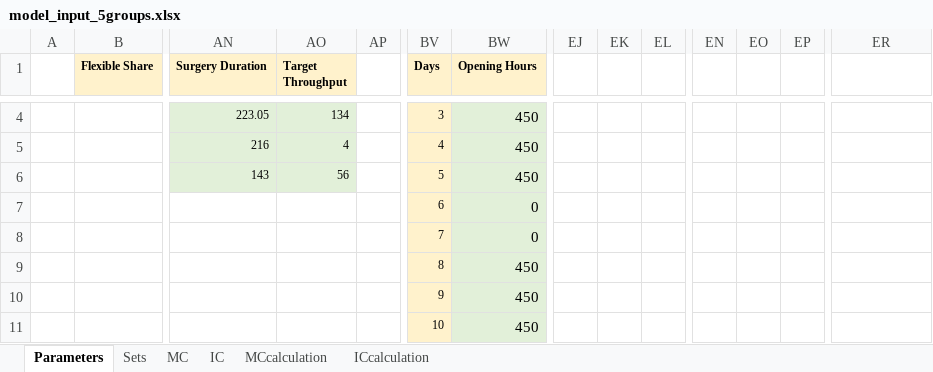
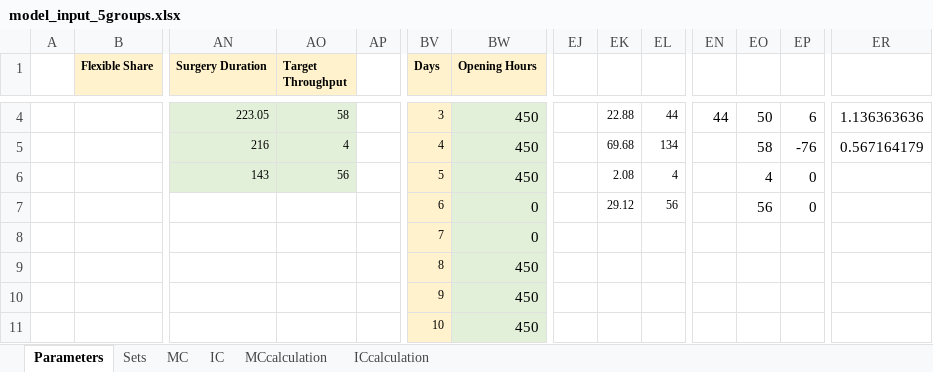
Before and after one commit to KatarinaVdP/master2022, an Excel workbook: input_output/model_input_5groups.xlsx, sheet Parameters, drawn as a sheet; only a part is shown, gaps mark what is left out; values as stored, in another font and other column widths than the file's, no borders; removed rows and columns are numbered as before the commit, all else as after; rows hold the shown columns only; the diff covers the shown part only; the diff names each change by its address in the sheet, - before the commit and + after, or states it on an @@ line.

```diff
--- a/input_output/model_input_5groups.xlsx (sheet Parameters)
+++ b/input_output/model_input_5groups.xlsx (sheet Parameters)
-AO4 (Target Throughput): 134
+AO4 (Target Throughput): 58
-EK4: (empty)
+EK4: 22.88
-EL4: (empty)
+EL4: 44
-EN4: (empty)
+EN4: 44
-EO4: (empty)
+EO4: 50
-EP4: (empty)
+EP4: 6
-ER4: (empty)
+ER4: 1.136363636
-EK5: (empty)
+EK5: 69.68
-EL5: (empty)
+EL5: 134
-EO5: (empty)
+EO5: 58
-EP5: (empty)
+EP5: -76
-ER5: (empty)
+ER5: 0.567164179
-EK6: (empty)
+EK6: 2.08
-EL6: (empty)
+EL6: 4
-EO6: (empty)
+EO6: 4
-EP6: (empty)
+EP6: 0
-row 7:  |  |  |  |  | 6 | 0
+row 7:  |  |  |  |  | 6 | 0 |  | 29.12 | 56 |  | 56 | 0
```
Also changed, not shown: 63 edited cells elsewhere in this sheet, input_output/model_input_25groups.xlsx, input_output/model_input_9groups.xlsx, 10 other files.
